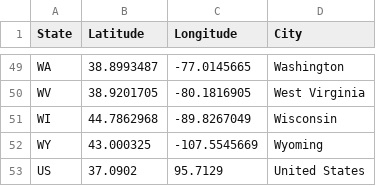
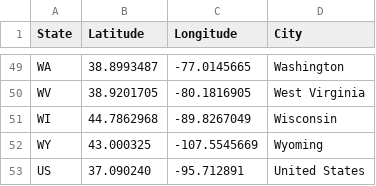
Before and after one commit to monteirof4/us-energy-analysis, a CSV file: states_coordinates.csv, drawn as a sheet; only a part is shown, gaps mark what is left out.

Commit message:
Update states_coordinates.csv

```diff
--- a/states_coordinates.csv
+++ b/states_coordinates.csv
@@ -52,2 +52,2 @@ WI,44.7862968,-89.8267049,Wisconsin,,,,,,
 WY,43.000325,-107.5545669,Wyoming,,,,,,
-US,37.0902,95.7129,United States,,,,,,
+US,37.090240,-95.712891,United States,,,,,,
```
